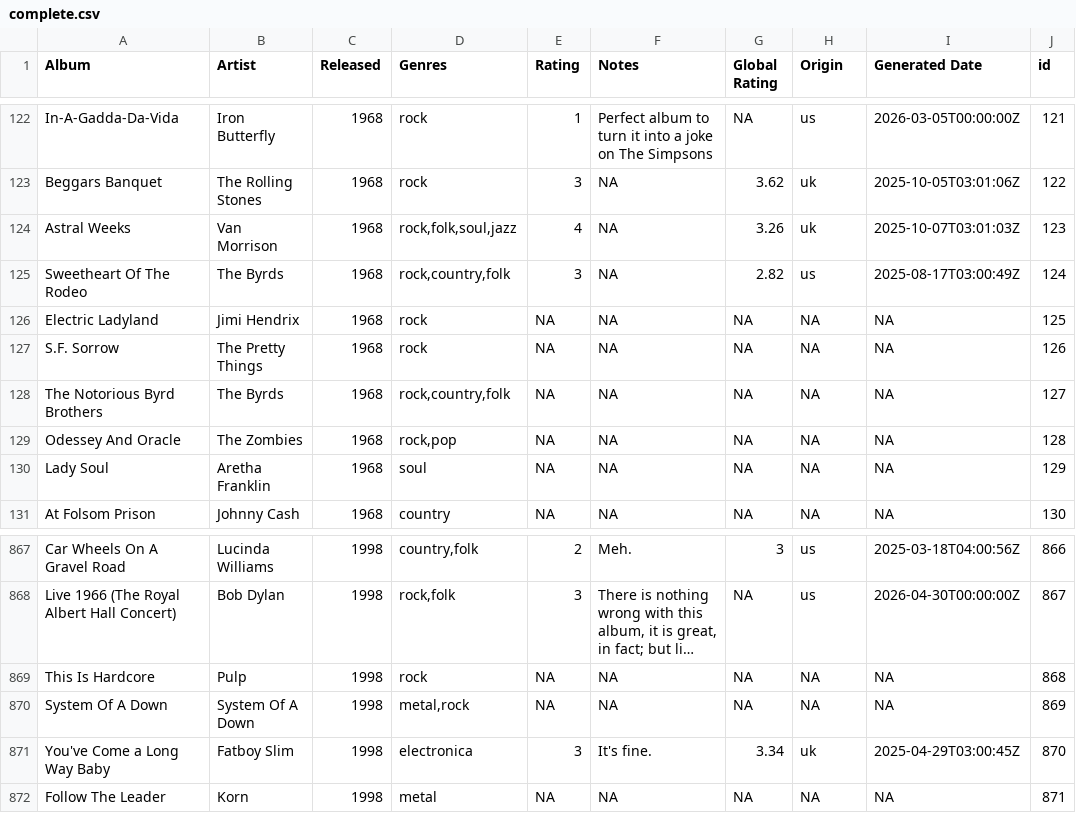
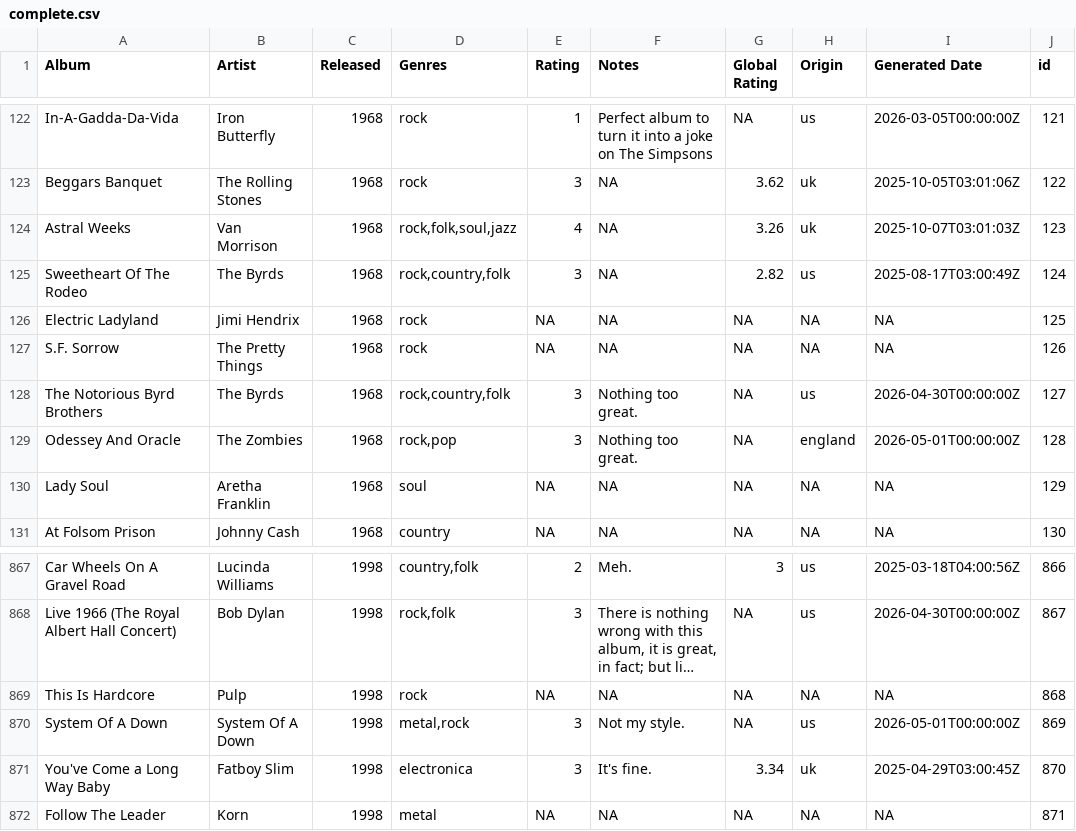
Before and after one commit to juanllave/onethousand, a CSV file: files/complete.csv, drawn as a sheet; only a part is shown, gaps mark what is left out; long unchanged cells end in …; the diff names each change by its address in the sheet, - before the commit and + after, or states it on an @@ line.

```diff
--- a/files/complete.csv
+++ b/files/complete.csv
-E128:E129 (Rating): NA
+E128:E129 (Rating): 3
-F128:F129 (Notes): NA
+F128:F129 (Notes): Nothing too great.
-H128 (Origin): NA
+H128 (Origin): us
-I128 (Generated Date): NA
+I128 (Generated Date): 2026-04-30T00:00:00Z
-H129 (Origin): NA
+H129 (Origin): england
-I129 (Generated Date): NA
+I129 (Generated Date): 2026-05-01T00:00:00Z
-E870 (Rating): NA
+E870 (Rating): 3
-F870 (Notes): NA
+F870 (Notes): Not my style.
-H870 (Origin): NA
+H870 (Origin): us
-I870 (Generated Date): NA
+I870 (Generated Date): 2026-05-01T00:00:00Z
```
Also changed, not shown: 1 other file.
